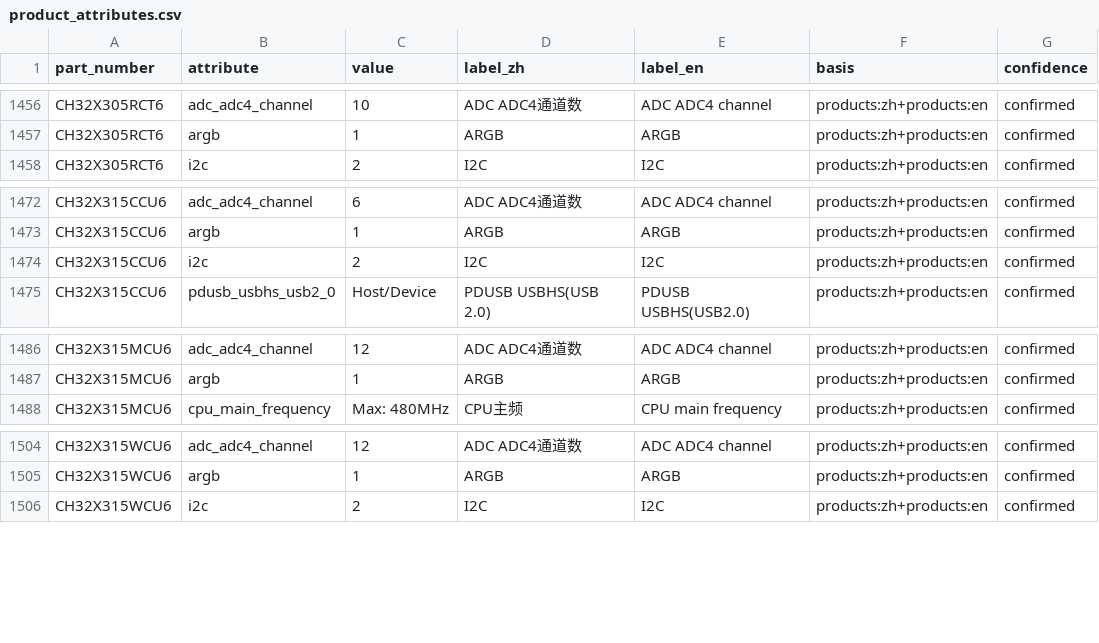
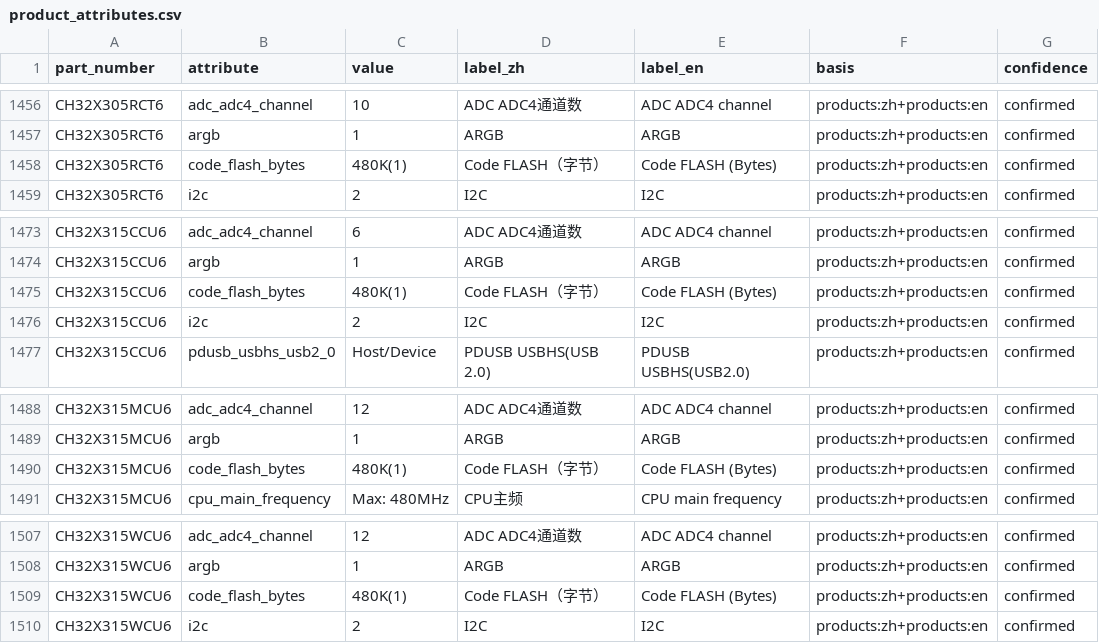
Before and after one commit to ch32-riscv-ug/ch32-device-data, a CSV file: tables/product_attributes.csv, drawn as a sheet; only a part is shown, gaps mark what is left out.

Commit message:
CH32X305/X315の`flash_bytes`を修正し、脚注からの零等待領域の情報を追加。関連するテーブルの行数を更新。

```diff
--- a/tables/product_attributes.csv
+++ b/tables/product_attributes.csv
@@ -1457,2 +1457,3 @@ CH32X305RCT6,adc_adc4_channel,10,ADC ADC4通道数,ADC ADC4 channel,products:zh+
 CH32X305RCT6,argb,1,ARGB,ARGB,products:zh+products:en,confirmed
+CH32X305RCT6,code_flash_bytes,480K(1),Code FLASH（字节）,Code FLASH (Bytes),products:zh+products:en,confirmed
 CH32X305RCT6,i2c,2,I2C,I2C,products:zh+products:en,confirmed
@@ -1473,2 +1474,3 @@ CH32X315CCU6,adc_adc4_channel,6,ADC ADC4通道数,ADC ADC4 channel,products:zh+p
 CH32X315CCU6,argb,1,ARGB,ARGB,products:zh+products:en,confirmed
+CH32X315CCU6,code_flash_bytes,480K(1),Code FLASH（字节）,Code FLASH (Bytes),products:zh+products:en,confirmed
 CH32X315CCU6,i2c,2,I2C,I2C,products:zh+products:en,confirmed
@@ -1487,2 +1489,3 @@ CH32X315MCU6,adc_adc4_channel,12,ADC ADC4通道数,ADC ADC4 channel,products:zh+
 CH32X315MCU6,argb,1,ARGB,ARGB,products:zh+products:en,confirmed
+CH32X315MCU6,code_flash_bytes,480K(1),Code FLASH（字节）,Code FLASH (Bytes),products:zh+products:en,confirmed
 CH32X315MCU6,cpu_main_frequency,Max: 480MHz,CPU主频,CPU main frequency,products:zh+products:en,confirmed
@@ -1505,2 +1508,3 @@ CH32X315WCU6,adc_adc4_channel,12,ADC ADC4通道数,ADC ADC4 channel,products:zh+
 CH32X315WCU6,argb,1,ARGB,ARGB,products:zh+products:en,confirmed
+CH32X315WCU6,code_flash_bytes,480K(1),Code FLASH（字节）,Code FLASH (Bytes),products:zh+products:en,confirmed
 CH32X315WCU6,i2c,2,I2C,I2C,products:zh+products:en,confirmed
```
Also changed, not shown: tables/products.csv, tables/series.csv, 4 other files.
